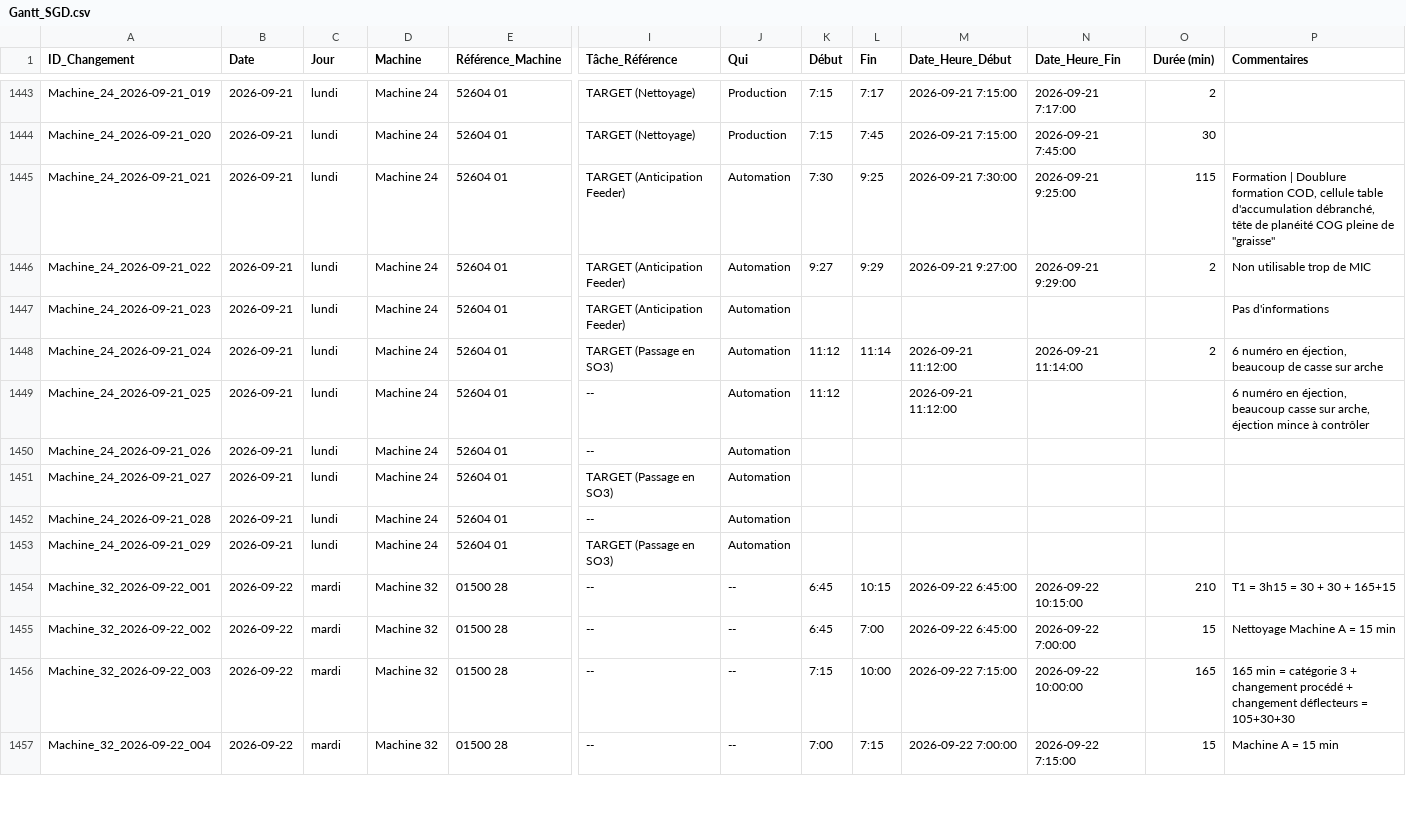
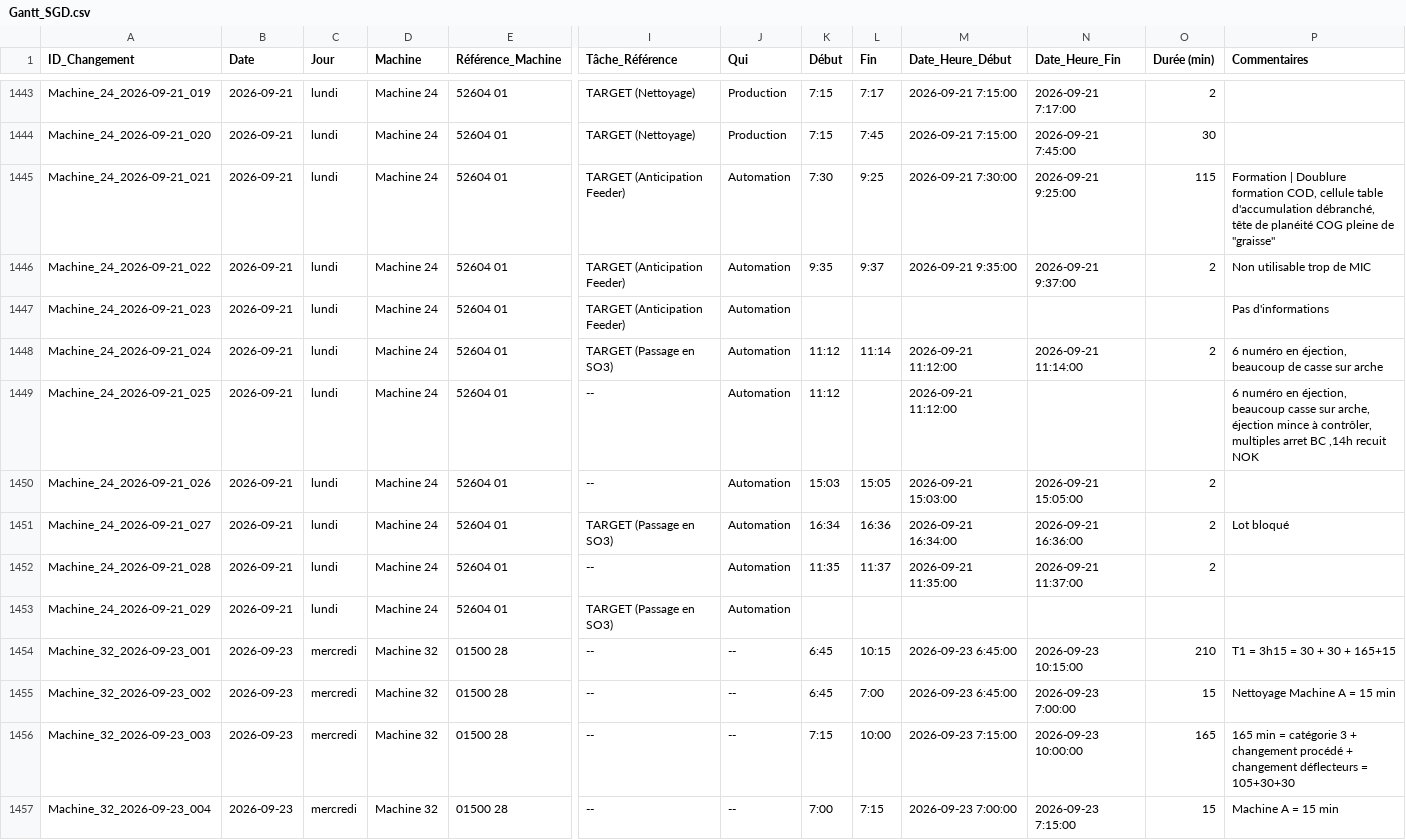
Before and after one commit to mounirsgd/gantt-sgd-dv, a CSV file: export/Gantt_SGD.csv, drawn as a sheet; only a part is shown, gaps mark what is left out; the diff covers the shown part only; the diff names each change by its address in the sheet, - before the commit and + after, or states it on an @@ line.

Commit message:
Export Gantt 22/09/2026

```diff
--- a/export/Gantt_SGD.csv
+++ b/export/Gantt_SGD.csv
-K1446 (Début): 9:27
+K1446 (Début): 9:35
-L1446 (Fin): 9:29
+L1446 (Fin): 9:37
-M1446 (Date_Heure_Début): 2026-09-21 9:27:00
+M1446 (Date_Heure_Début): 2026-09-21 9:35:00
-N1446 (Date_Heure_Fin): 2026-09-21 9:29:00
+N1446 (Date_Heure_Fin): 2026-09-21 9:37:00
-P1449 (Commentaires): …mince à contrôler
+P1449 (Commentaires): …mince à contrôler, multiples arret BC ,14h recuit NOK
-K1450 (Début): (empty)
+K1450 (Début): 15:03
-L1450 (Fin): (empty)
+L1450 (Fin): 15:05
-M1450 (Date_Heure_Début): (empty)
+M1450 (Date_Heure_Début): 2026-09-21 15:03:00
-N1450 (Date_Heure_Fin): (empty)
+N1450 (Date_Heure_Fin): 2026-09-21 15:05:00
-O1450:O1452 (Durée (min)): (empty)
+O1450:O1452 (Durée (min)): 2
-K1451 (Début): (empty)
+K1451 (Début): 16:34
-L1451 (Fin): (empty)
+L1451 (Fin): 16:36
-M1451 (Date_Heure_Début): (empty)
+M1451 (Date_Heure_Début): 2026-09-21 16:34:00
-N1451 (Date_Heure_Fin): (empty)
+N1451 (Date_Heure_Fin): 2026-09-21 16:36:00
-P1451 (Commentaires): (empty)
+P1451 (Commentaires): Lot bloqué
-K1452 (Début): (empty)
+K1452 (Début): 11:35
-L1452 (Fin): (empty)
+L1452 (Fin): 11:37
-M1452 (Date_Heure_Début): (empty)
+M1452 (Date_Heure_Début): 2026-09-21 11:35:00
-N1452 (Date_Heure_Fin): (empty)
+N1452 (Date_Heure_Fin): 2026-09-21 11:37:00
-A1454 (ID_Changement): Machine_32_2026-09-22_001
+A1454 (ID_Changement): Machine_32_2026-09-23_001
-B1454:B1457 (Date): 2026-09-22
+B1454:B1457 (Date): 2026-09-23
-C1454:C1457 (Jour): mardi
+C1454:C1457 (Jour): mercredi
-M1454:M1455 (Date_Heure_Début): 2026-09-22 6:45:00
+M1454:M1455 (Date_Heure_Début): 2026-09-23 6:45:00
-N1454 (Date_Heure_Fin): 2026-09-22 10:15:00
+N1454 (Date_Heure_Fin): 2026-09-23 10:15:00
-A1455 (ID_Changement): Machine_32_2026-09-22_002
+A1455 (ID_Changement): Machine_32_2026-09-23_002
-N1455 (Date_Heure_Fin): 2026-09-22 7:00:00
+N1455 (Date_Heure_Fin): 2026-09-23 7:00:00
-A1456 (ID_Changement): Machine_32_2026-09-22_003
+A1456 (ID_Changement): Machine_32_2026-09-23_003
-M1456 (Date_Heure_Début): 2026-09-22 7:15:00
+M1456 (Date_Heure_Début): 2026-09-23 7:15:00
-N1456 (Date_Heure_Fin): 2026-09-22 10:00:00
+N1456 (Date_Heure_Fin): 2026-09-23 10:00:00
-A1457 (ID_Changement): Machine_32_2026-09-22_004
+A1457 (ID_Changement): Machine_32_2026-09-23_004
-M1457 (Date_Heure_Début): 2026-09-22 7:00:00
+M1457 (Date_Heure_Début): 2026-09-23 7:00:00
-N1457 (Date_Heure_Fin): 2026-09-22 7:15:00
+N1457 (Date_Heure_Fin): 2026-09-23 7:15:00
```
Also changed, not shown: 77 edited cells elsewhere in this file.
